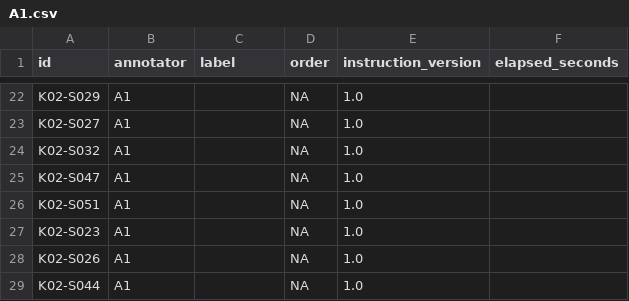
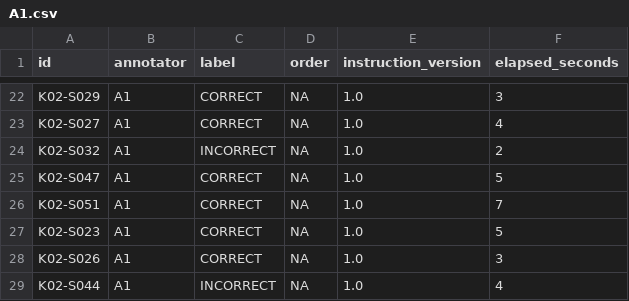
Before and after one commit to vorobev-danila/rl-project-itmo-sorting, a CSV file: annotation_packets/A1.csv, drawn as a sheet; only a part is shown, gaps mark what is left out; the diff covers the shown part only; the diff names each change by its address in the sheet, - before the commit and + after, or states it on an @@ line.

```diff
--- a/annotation_packets/A1.csv
+++ b/annotation_packets/A1.csv
-C22:C23 (label): (empty)
+C22:C23 (label): CORRECT
-F22 (elapsed_seconds): (empty)
+F22 (elapsed_seconds): 3
-F23 (elapsed_seconds): (empty)
+F23 (elapsed_seconds): 4
-C24 (label): (empty)
+C24 (label): INCORRECT
-F24 (elapsed_seconds): (empty)
+F24 (elapsed_seconds): 2
-C25:C28 (label): (empty)
+C25:C28 (label): CORRECT
-F25 (elapsed_seconds): (empty)
+F25 (elapsed_seconds): 5
-F26 (elapsed_seconds): (empty)
+F26 (elapsed_seconds): 7
-F27 (elapsed_seconds): (empty)
+F27 (elapsed_seconds): 5
-F28 (elapsed_seconds): (empty)
+F28 (elapsed_seconds): 3
-C29 (label): (empty)
+C29 (label): INCORRECT
-F29 (elapsed_seconds): (empty)
+F29 (elapsed_seconds): 4
```
Also changed, not shown: 40 edited cells elsewhere in this file.
